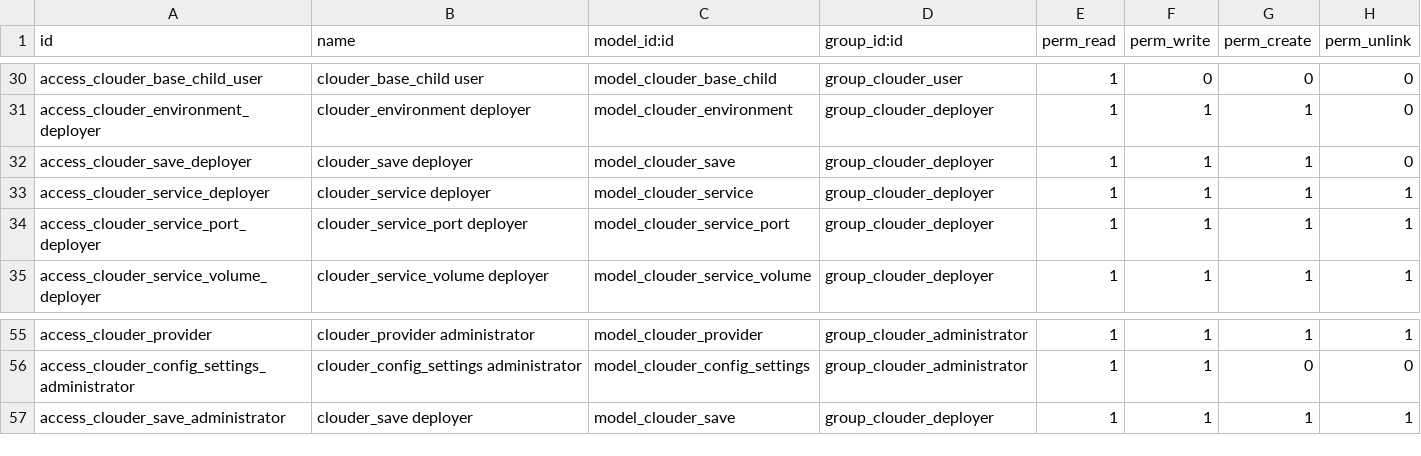
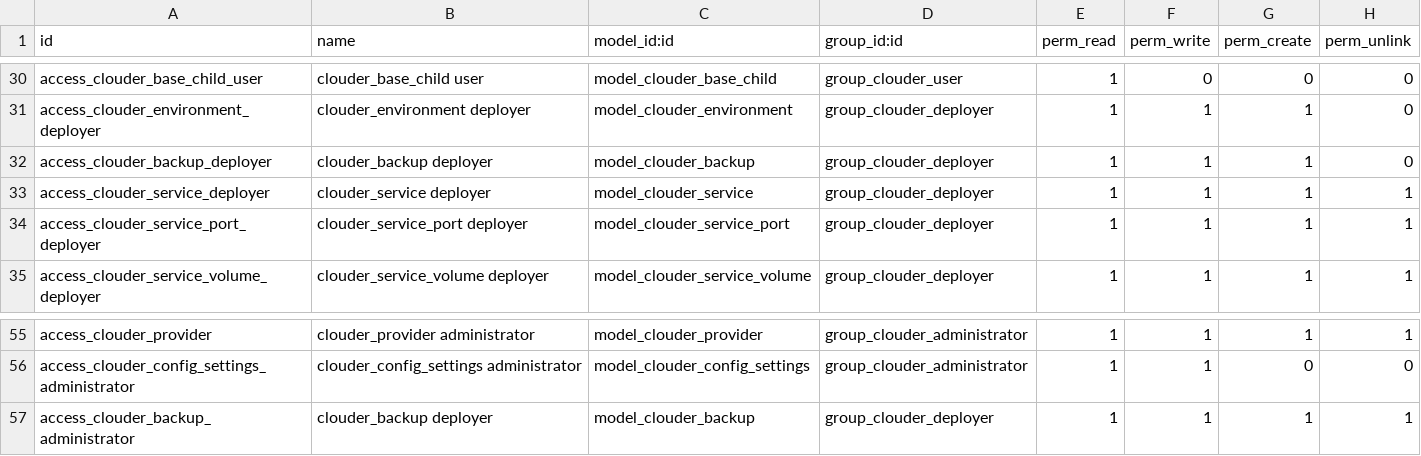
Before and after one commit to YannickB/odoo-hosting, a CSV file: clouder/security/ir.model.access.csv, drawn as a sheet; only a part is shown, gaps mark what is left out.

Commit message:
[REF] Rename save into backup #159 (#172)
* Debug ssh

* Rename server into node

* Rename server into node

* rename save into backup

* Travis

* Travis

* Review

```diff
--- a/clouder/security/ir.model.access.csv
+++ b/clouder/security/ir.model.access.csv
@@ -31,3 +31,3 @@ access_clouder_base_child_user,clouder_base_child user,model_clouder_base_child,
 access_clouder_environment_deployer,clouder_environment deployer,model_clouder_environment,group_clouder_deployer,1,1,1,0
-access_clouder_save_deployer,clouder_save deployer,model_clouder_save,group_clouder_deployer,1,1,1,0
+access_clouder_backup_deployer,clouder_backup deployer,model_clouder_backup,group_clouder_deployer,1,1,1,0
 access_clouder_service_deployer,clouder_service deployer,model_clouder_service,group_clouder_deployer,1,1,1,1
@@ -56,2 +56,2 @@ access_clouder_provider,clouder_provider administrator,model_clouder_provider,gr
 access_clouder_config_settings_administrator,clouder_config_settings administrator,model_clouder_config_settings,group_clouder_administrator,1,1,0,0
-access_clouder_save_administrator,clouder_save deployer,model_clouder_save,group_clouder_deployer,1,1,1,1
+access_clouder_backup_administrator,clouder_backup deployer,model_clouder_backup,group_clouder_deployer,1,1,1,1
```
Also changed, not shown: 51 other files.
